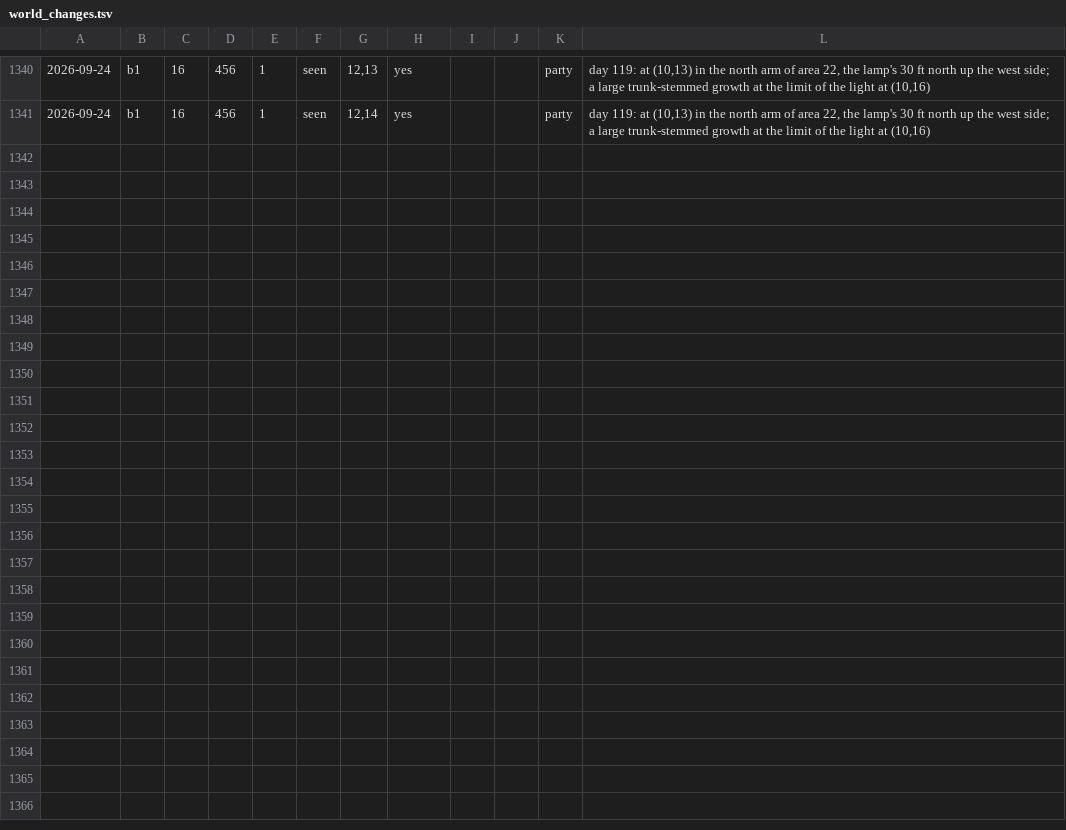
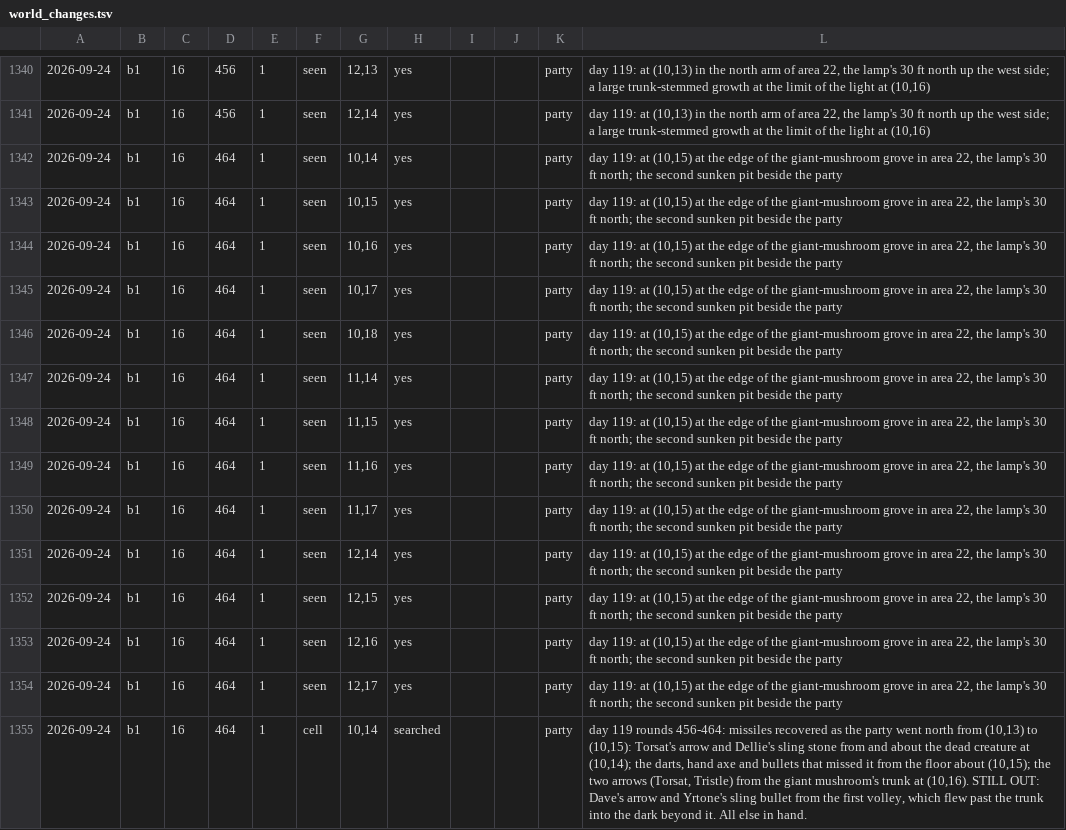
Before and after one commit to dllahr/claude_playing_advanced_dungeons_and_dragons_1st_edition, a TSV file: campaign/world_changes.tsv, drawn as a sheet; only a part is shown, gaps mark what is left out; the diff names each change by its address in the sheet, - before the commit and + after, or states it on an @@ line.

```diff
--- a/campaign/world_changes.tsv
+++ b/campaign/world_changes.tsv
+row 1342: 2026-09-24 | b1 | 16 | 464 | 1 | seen | 10,14 | yes |  |  | party | day 119: at (10,15) at the edge of the giant-mushroom grove in area 22, the lamp's 30 ft north; the second sunken pit beside the party
+row 1343: 2026-09-24 | b1 | 16 | 464 | 1 | seen | 10,15 | yes |  |  | party | day 119: at (10,15) at the edge of the giant-mushroom grove in area 22, the lamp's 30 ft north; the second sunken pit beside the party
+row 1344: 2026-09-24 | b1 | 16 | 464 | 1 | seen | 10,16 | yes |  |  | party | day 119: at (10,15) at the edge of the giant-mushroom grove in area 22, the lamp's 30 ft north; the second sunken pit beside the party
+row 1345: 2026-09-24 | b1 | 16 | 464 | 1 | seen | 10,17 | yes |  |  | party | day 119: at (10,15) at the edge of the giant-mushroom grove in area 22, the lamp's 30 ft north; the second sunken pit beside the party
+row 1346: 2026-09-24 | b1 | 16 | 464 | 1 | seen | 10,18 | yes |  |  | party | day 119: at (10,15) at the edge of the giant-mushroom grove in area 22, the lamp's 30 ft north; the second sunken pit beside the party
+row 1347: 2026-09-24 | b1 | 16 | 464 | 1 | seen | 11,14 | yes |  |  | party | day 119: at (10,15) at the edge of the giant-mushroom grove in area 22, the lamp's 30 ft north; the second sunken pit beside the party
+row 1348: 2026-09-24 | b1 | 16 | 464 | 1 | seen | 11,15 | yes |  |  | party | day 119: at (10,15) at the edge of the giant-mushroom grove in area 22, the lamp's 30 ft north; the second sunken pit beside the party
+row 1349: 2026-09-24 | b1 | 16 | 464 | 1 | seen | 11,16 | yes |  |  | party | day 119: at (10,15) at the edge of the giant-mushroom grove in area 22, the lamp's 30 ft north; the second sunken pit beside the party
+row 1350: 2026-09-24 | b1 | 16 | 464 | 1 | seen | 11,17 | yes |  |  | party | day 119: at (10,15) at the edge of the giant-mushroom grove in area 22, the lamp's 30 ft north; the second sunken pit beside the party
+row 1351: 2026-09-24 | b1 | 16 | 464 | 1 | seen | 12,14 | yes |  |  | party | day 119: at (10,15) at the edge of the giant-mushroom grove in area 22, the lamp's 30 ft north; the second sunken pit beside the party
+row 1352: 2026-09-24 | b1 | 16 | 464 | 1 | seen | 12,15 | yes |  |  | party | day 119: at (10,15) at the edge of the giant-mushroom grove in area 22, the lamp's 30 ft north; the second sunken pit beside the party
+row 1353: 2026-09-24 | b1 | 16 | 464 | 1 | seen | 12,16 | yes |  |  | party | day 119: at (10,15) at the edge of the giant-mushroom grove in area 22, the lamp's 30 ft north; the second sunken pit beside the party
+row 1354: 2026-09-24 | b1 | 16 | 464 | 1 | seen | 12,17 | yes |  |  | party | day 119: at (10,15) at the edge of the giant-mushroom grove in area 22, the lamp's 30 ft north; the second sunken pit beside the party
+row 1355: 2026-09-24 | b1 | 16 | 464 | 1 | cell | 10,14 | searched |  |  | party | day 119 rounds 456-464: missiles recovered as the party went north from (10,13) to (10,15): Torsat's arrow and Dellie's sling stone from and about the dead creature at (10,14); the darts, hand axe and bullets that missed it from the floor about (10,15); the two arrows (Torsat, Tristle) from the giant mushroom's trunk at (10,16). STILL OUT: Dave's arrow and Yrtone's sling bullet from the first volley, which flew past the trunk into the dark beyond it. All else in hand.
```
Also changed, not shown: campaign/clock.tsv, campaign/party.tsv.
